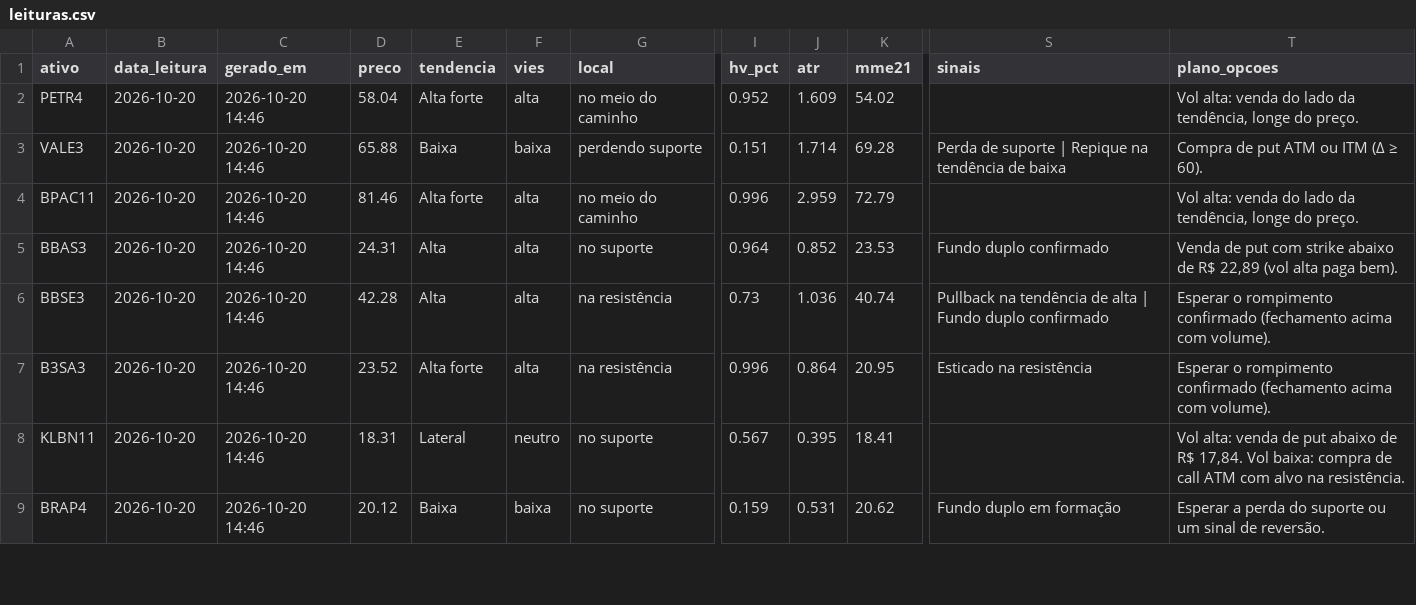
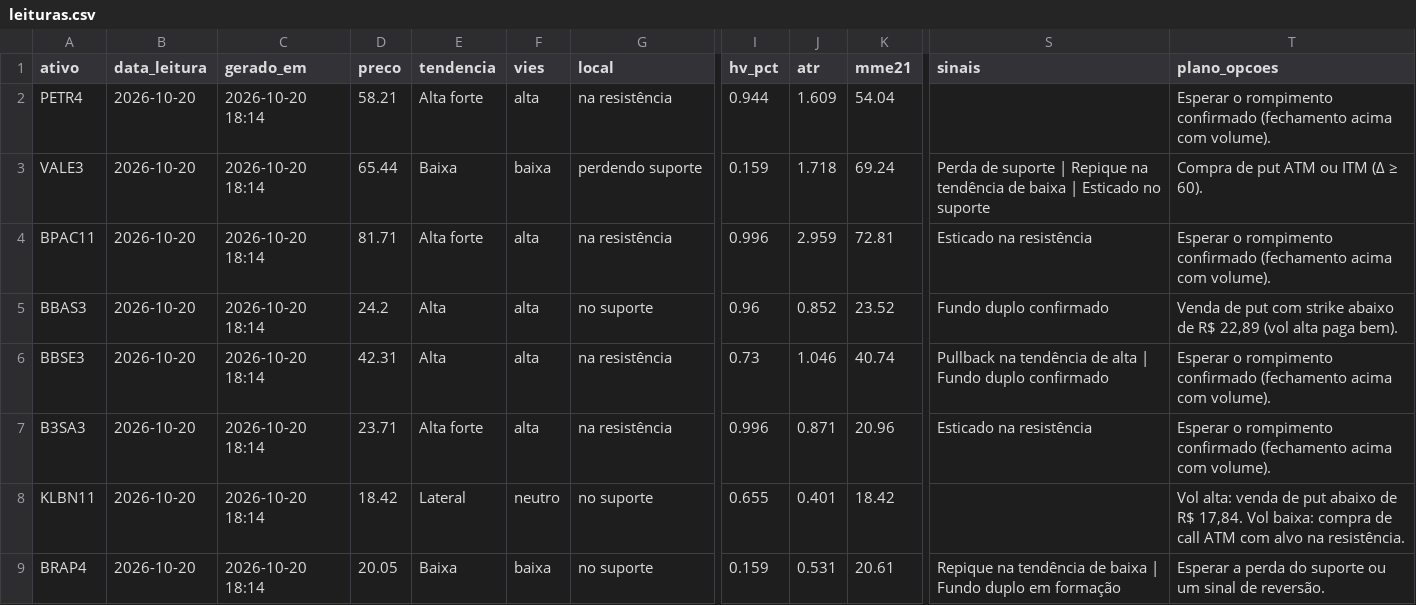
Before and after one commit to DCS1986/PAINEL-ARBITRAGEM, a CSV file: radar_tecnico/radar/leituras.csv, drawn as a sheet; only a part is shown, gaps mark what is left out; the diff covers the shown part only; the diff names each change by its address in the sheet, - before the commit and + after, or states it on an @@ line.

Commit message:
Radar: leituras 2026-10-20

```diff
--- a/radar_tecnico/radar/leituras.csv
+++ b/radar_tecnico/radar/leituras.csv
-C2:C9 (gerado_em): 2026-10-20 14:46
+C2:C9 (gerado_em): 2026-10-20 18:14
-D2 (preco): 58.04
+D2 (preco): 58.21
-G2 (local): no meio do caminho
+G2 (local): na resistência
-I2 (hv_pct): 0.952
+I2 (hv_pct): 0.944
-K2 (mme21): 54.02
+K2 (mme21): 54.04
-T2 (plano_opcoes): Vol alta: venda do lado da tendência, longe do preço.
+T2 (plano_opcoes): Esperar o rompimento confirmado (fechamento acima com volume).
-D3 (preco): 65.88
+D3 (preco): 65.44
-I3 (hv_pct): 0.151
+I3 (hv_pct): 0.159
-J3 (atr): 1.714
+J3 (atr): 1.718
-K3 (mme21): 69.28
+K3 (mme21): 69.24
-S3 (sinais): …de baixa
+S3 (sinais): …de baixa | Esticado no suporte
-D4 (preco): 81.46
+D4 (preco): 81.71
-G4 (local): no meio do caminho
+G4 (local): na resistência
-K4 (mme21): 72.79
+K4 (mme21): 72.81
-S4 (sinais): (empty)
+S4 (sinais): Esticado na resistência
-T4 (plano_opcoes): Vol alta: venda do lado da tendência, longe do preço.
+T4 (plano_opcoes): Esperar o rompimento confirmado (fechamento acima com volume).
-D5 (preco): 24.31
+D5 (preco): 24.2
-I5 (hv_pct): 0.964
+I5 (hv_pct): 0.96
-K5 (mme21): 23.53
+K5 (mme21): 23.52
-D6 (preco): 42.28
+D6 (preco): 42.31
-J6 (atr): 1.036
+J6 (atr): 1.046
-D7 (preco): 23.52
+D7 (preco): 23.71
-J7 (atr): 0.864
+J7 (atr): 0.871
-K7 (mme21): 20.95
+K7 (mme21): 20.96
-D8 (preco): 18.31
+D8 (preco): 18.42
-I8 (hv_pct): 0.567
+I8 (hv_pct): 0.655
-J8 (atr): 0.395
+J8 (atr): 0.401
-K8 (mme21): 18.41
+K8 (mme21): 18.42
-D9 (preco): 20.12
+D9 (preco): 20.05
-K9 (mme21): 20.62
+K9 (mme21): 20.61
-S9 (sinais): Fundo duplo em formação
+S9 (sinais): Repique na tendência de baixa | Fundo duplo em formação
```
Also changed, not shown: 25 edited cells elsewhere in this file, radar_tecnico/radar/sugestoes.csv.
